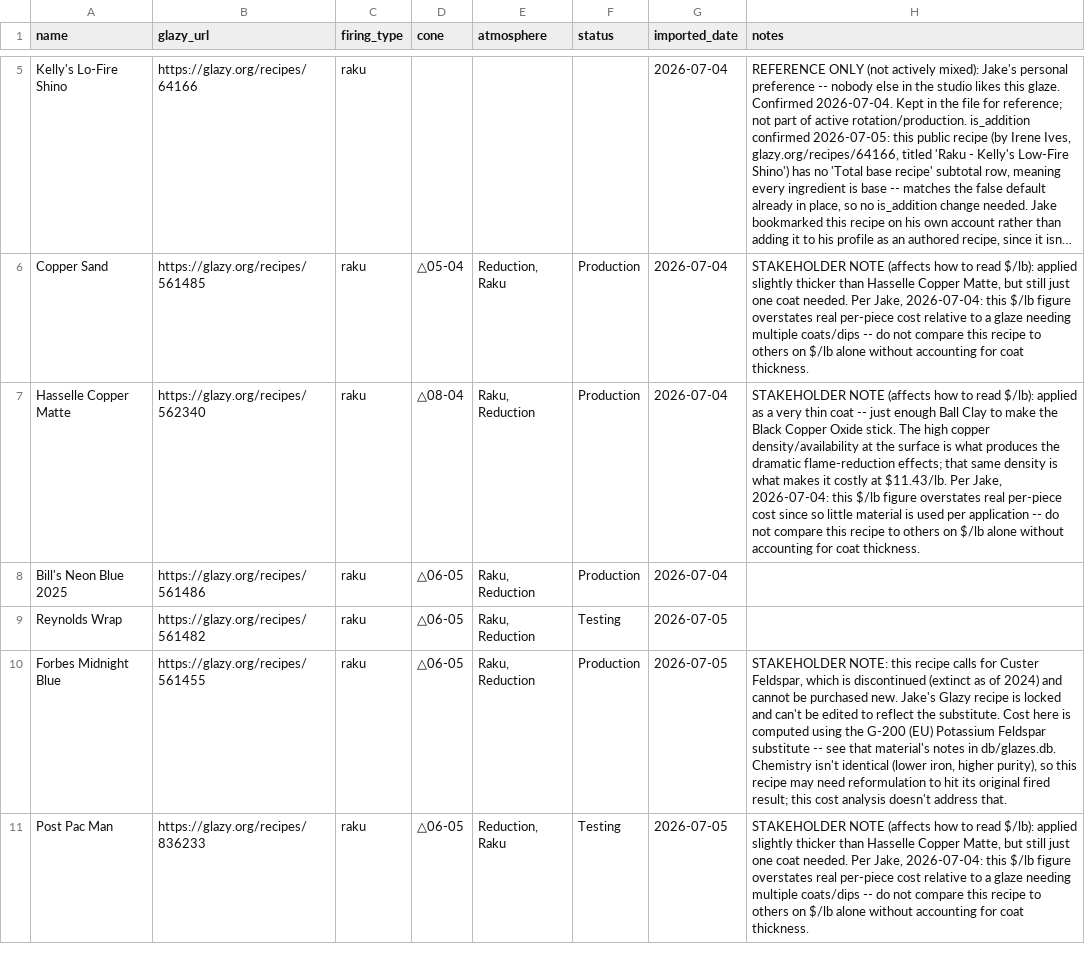
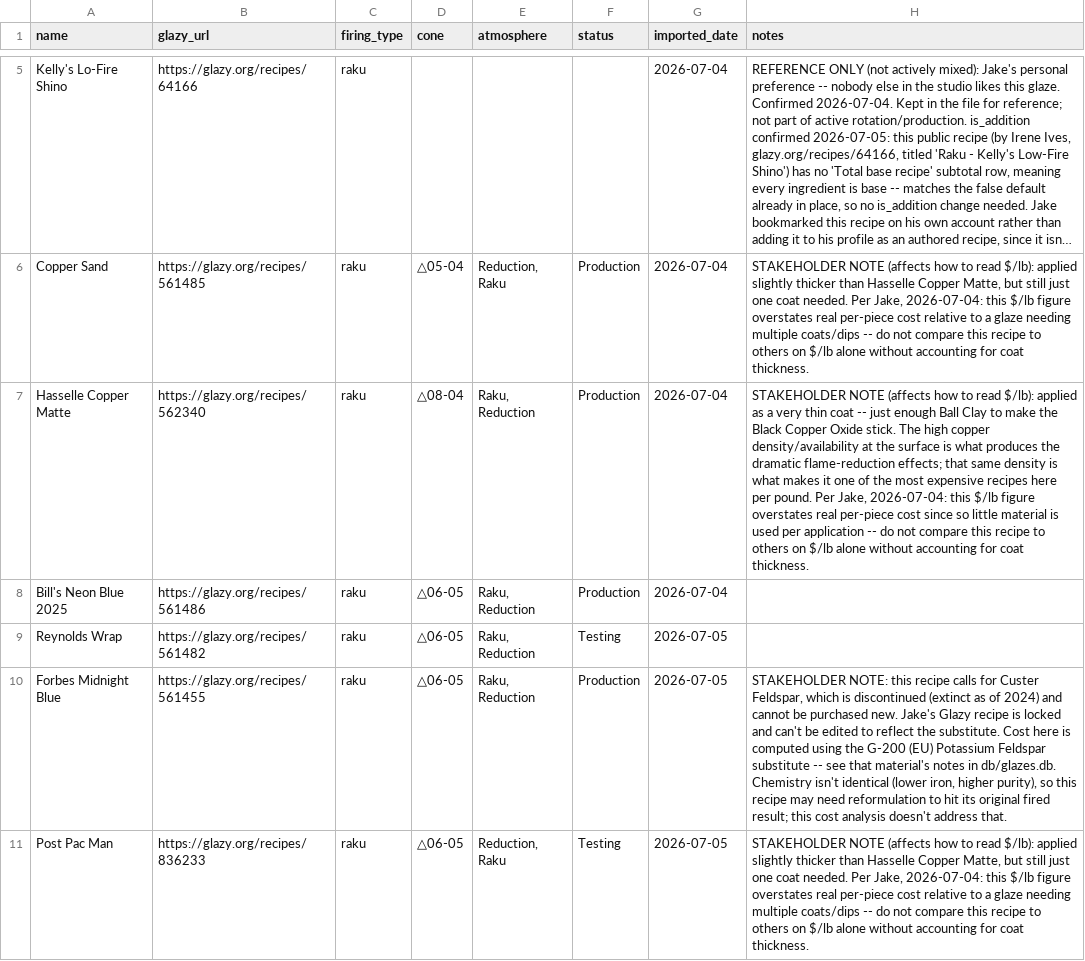
Before and after one commit to jakeYeager/analysis-glazes, a CSV file: recipes/recipe_metadata.csv, drawn as a sheet; only a part is shown, gaps mark what is left out; long unchanged cells end in …; the diff names each change by its address in the sheet, - before the commit and + after, or states it on an @@ line.

```diff
--- a/recipes/recipe_metadata.csv
+++ b/recipes/recipe_metadata.csv
-H7 (notes): …makes it costly at $11.43/lb. Per Jake,…
+H7 (notes): …makes it one of the most expensive recipes here per pound. Per Jake,…
```
Also changed, not shown: reports/glaze_price_summary.csv, 2 other files.
